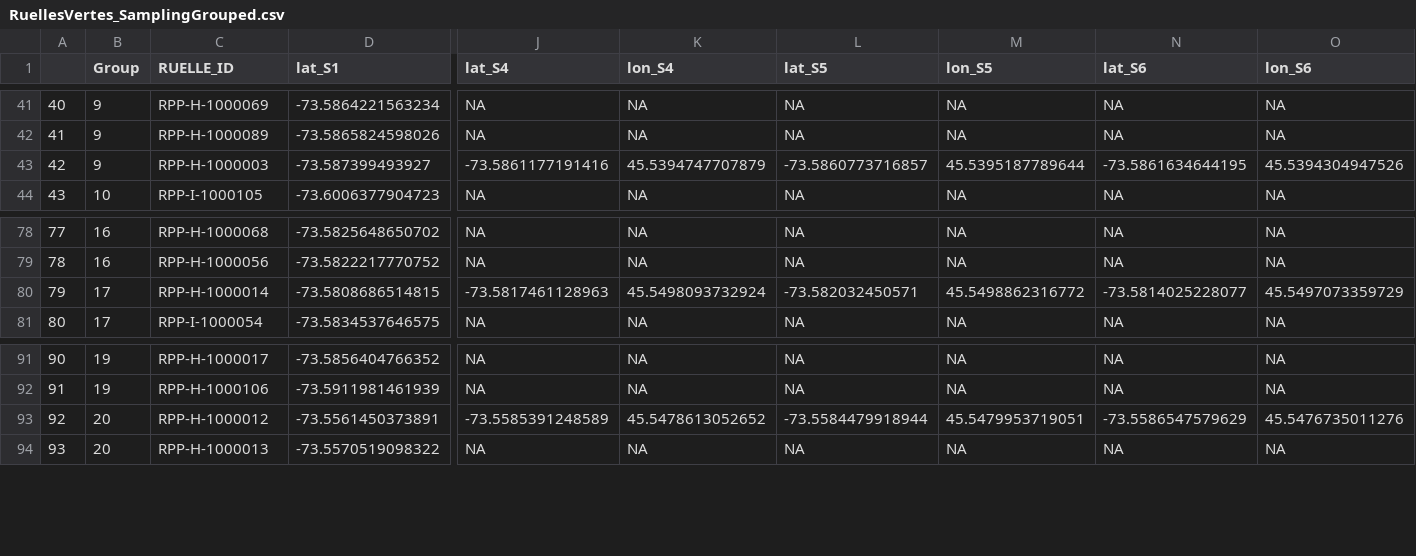
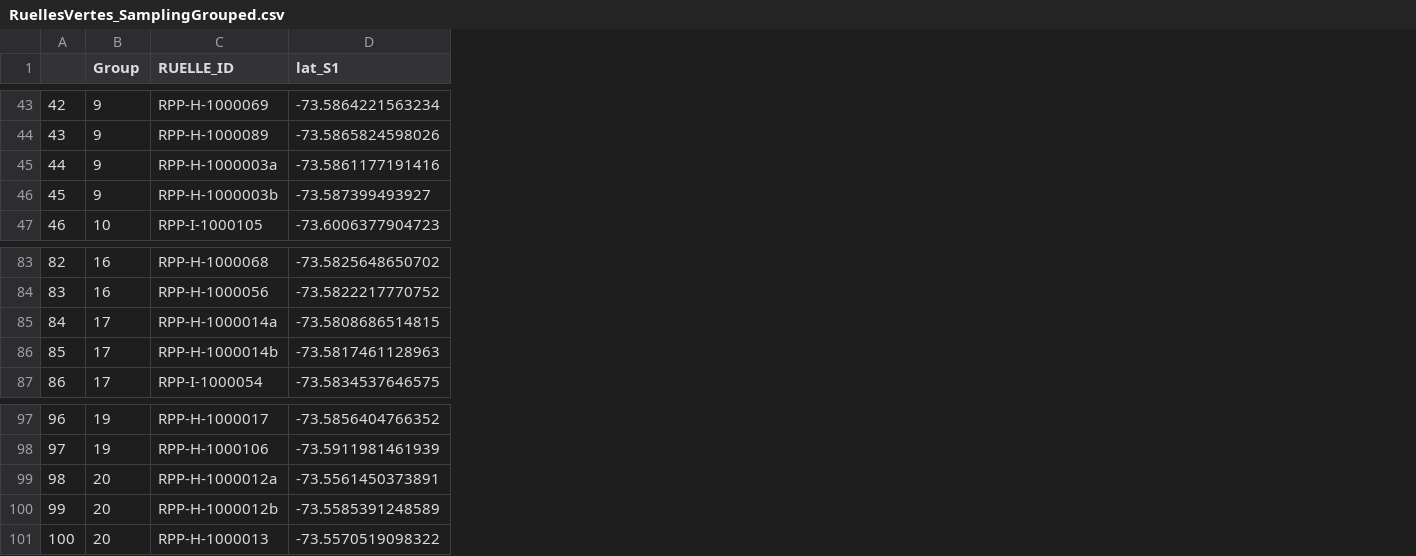
Before and after one commit to icrichmond/RuellesVertes, a CSV file: output/ruelles-sampling/RuellesVertes_SamplingGrouped.csv, drawn as a sheet; only a part is shown, gaps mark what is left out; removed rows and columns are numbered as before the commit, all else as after; rows hold the shown columns only; the diff covers the shown part only; the diff names each change by its address in the sheet, - before the commit and + after, or states it on an @@ line.

```diff
--- a/output/ruelles-sampling/RuellesVertes_SamplingGrouped.csv
+++ b/output/ruelles-sampling/RuellesVertes_SamplingGrouped.csv
-column J (lat_S4), rows 41-44: NA | NA | -73.5861177191416 | NA; rows 78-81: NA | NA | -73.5817461128963 | NA; rows 91-94: NA | NA | -73.5585391248589 | NA
-column K (lon_S4), rows 41-44: NA | NA | 45.5394747707879 | NA; rows 78-81: NA | NA | 45.5498093732924 | NA; rows 91-94: NA | NA | 45.5478613052652 | NA
-column L (lat_S5), rows 41-44: NA | NA | -73.5860773716857 | NA; rows 78-81: NA | NA | -73.582032450571 | NA; rows 91-94: NA | NA | -73.5584479918944 | NA
-column M (lon_S5), rows 41-44: NA | NA | 45.5395187789644 | NA; rows 78-81: NA | NA | 45.5498862316772 | NA; rows 91-94: NA | NA | 45.5479953719051 | NA
-column N (lat_S6), rows 41-44: NA | NA | -73.5861634644195 | NA; rows 78-81: NA | NA | -73.5814025228077 | NA; rows 91-94: NA | NA | -73.5586547579629 | NA
-column O (lon_S6), rows 41-44: NA | NA | 45.5394304947526 | NA; rows 78-81: NA | NA | 45.5497073359729 | NA; rows 91-94: NA | NA | 45.5476735011276 | NA
@@ column A renumbered from row 5 down @@
+row 45: 44 | 9 | RPP-H-1000003a | -73.5861177191416
-C46 (RUELLE_ID): RPP-H-1000003
+C46 (RUELLE_ID): RPP-H-1000003b
-C85 (RUELLE_ID): RPP-H-1000014
+C85 (RUELLE_ID): RPP-H-1000014a
+row 86: 85 | 17 | RPP-H-1000014b | -73.5817461128963
-C99 (RUELLE_ID): RPP-H-1000012
+C99 (RUELLE_ID): RPP-H-1000012a
+row 100: 99 | 20 | RPP-H-1000012b | -73.5585391248589
```
Also changed, not shown: 5 added rows, 1 removed row and 5 edited cells elsewhere in this file, 23 other files.
